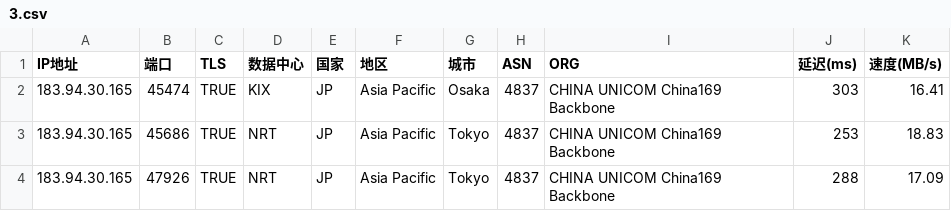
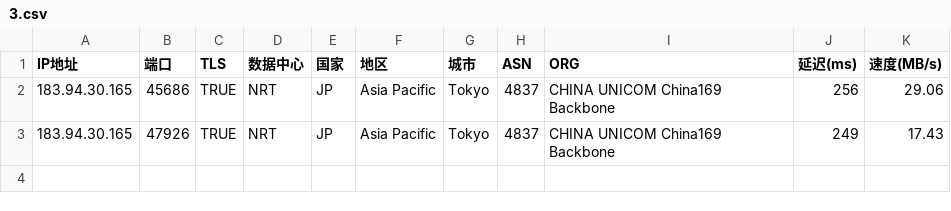
Before and after one commit to mmmOvO/m, a CSV file: 3.csv, drawn as a sheet.

```diff
--- a/3.csv
+++ b/3.csv
@@ -1,4 +1,3 @@
 IP地址,端口,TLS,数据中心,国家,地区,城市,ASN,ORG,延迟(ms),速度(MB/s)
-183.94.30.165,45474,TRUE,KIX,JP,Asia Pacific,Osaka,4837,CHINA UNICOM China169 Backbone,303,16.41
-183.94.30.165,45686,TRUE,NRT,JP,Asia Pacific,Tokyo,4837,CHINA UNICOM China169 Backbone,253,18.83
-183.94.30.165,47926,TRUE,NRT,JP,Asia Pacific,Tokyo,4837,CHINA UNICOM China169 Backbone,288,17.09
+183.94.30.165,45686,TRUE,NRT,JP,Asia Pacific,Tokyo,4837,CHINA UNICOM China169 Backbone,256,29.06
+183.94.30.165,47926,TRUE,NRT,JP,Asia Pacific,Tokyo,4837,CHINA UNICOM China169 Backbone,249,17.43
```
Also changed, not shown: 1.csv, 2.csv, 1 other file.
